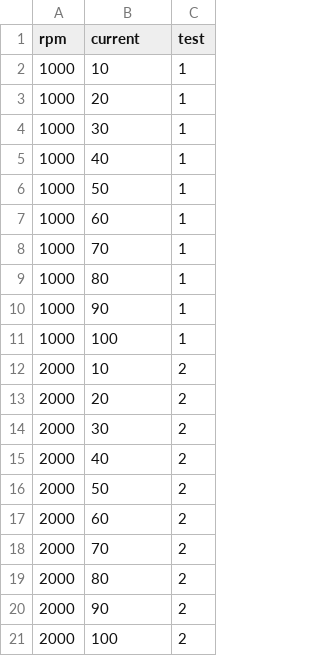
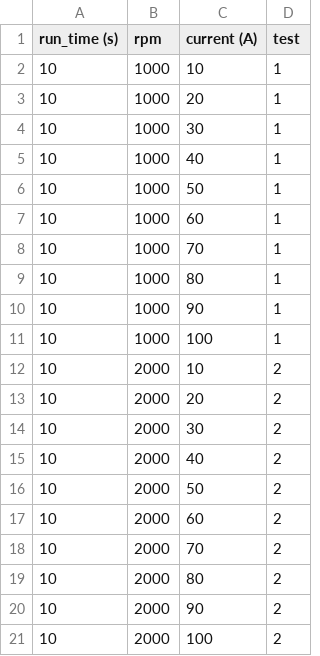
Before and after one commit to lordnathan0/Drive_Controls_Script, a CSV file: test_input.csv, drawn as a sheet; addresses are those after the commit; the diff names each change by its address in the sheet, - before the commit and + after, or states it on an @@ line.

```diff
--- a/test_input.csv
+++ b/test_input.csv
+column A (run_time (s)), rows 2-21: all 10
-C1: current
+C1: current (A)
```
Also changed, not shown: 1 other file.
